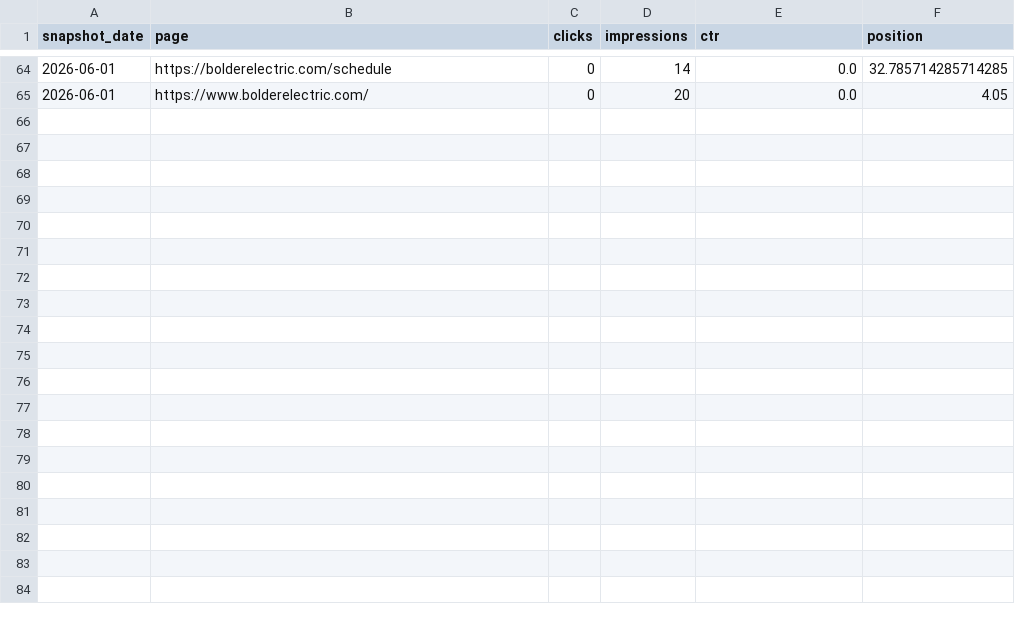
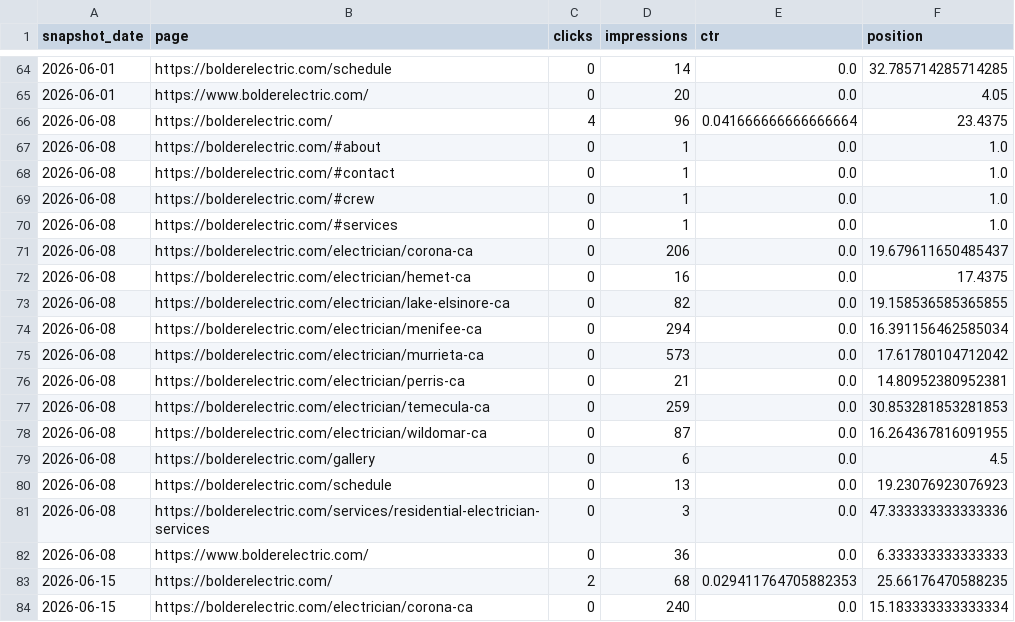
Before and after one commit to heringpm/bolder_electric, a CSV file: data/search-console/history/pages.csv, drawn as a sheet; only a part is shown, gaps mark what is left out; the diff covers the shown part only.

Commit message:
Update June SEO pages and Search Console export

```diff
--- a/data/search-console/history/pages.csv
+++ b/data/search-console/history/pages.csv
@@ -65 +65,20 @@ snapshot_date,page,clicks,impressions,ctr,position
 2026-06-01,https://www.bolderelectric.com/,0,20,0.0,4.05
+2026-06-08,https://bolderelectric.com/,4,96,0.041666666666666664,23.4375
+2026-06-08,https://bolderelectric.com/#about,0,1,0.0,1.0
+2026-06-08,https://bolderelectric.com/#contact,0,1,0.0,1.0
+2026-06-08,https://bolderelectric.com/#crew,0,1,0.0,1.0
+2026-06-08,https://bolderelectric.com/#services,0,1,0.0,1.0
+2026-06-08,https://bolderelectric.com/electrician/corona-ca,0,206,0.0,19.679611650485437
+2026-06-08,https://bolderelectric.com/electrician/hemet-ca,0,16,0.0,17.4375
+2026-06-08,https://bolderelectric.com/electrician/lake-elsinore-ca,0,82,0.0,19.158536585365855
+2026-06-08,https://bolderelectric.com/electrician/menifee-ca,0,294,0.0,16.391156462585034
+2026-06-08,https://bolderelectric.com/electrician/murrieta-ca,0,573,0.0,17.61780104712042
+2026-06-08,https://bolderelectric.com/electrician/perris-ca,0,21,0.0,14.80952380952381
+2026-06-08,https://bolderelectric.com/electrician/temecula-ca,0,259,0.0,30.853281853281853
+2026-06-08,https://bolderelectric.com/electrician/wildomar-ca,0,87,0.0,16.264367816091955
+2026-06-08,https://bolderelectric.com/gallery,0,6,0.0,4.5
+2026-06-08,https://bolderelectric.com/schedule,0,13,0.0,19.23076923076923
+2026-06-08,https://bolderelectric.com/services/residential-electrician-services,0,3,0.0,47.333333333333336
+2026-06-08,https://www.bolderelectric.com/,0,36,0.0,6.333333333333333
+2026-06-15,https://bolderelectric.com/,2,68,0.029411764705882353,25.66176470588235
+2026-06-15,https://bolderelectric.com/electrician/corona-ca,0,240,0.0,15.183333333333334
```
Also changed, not shown: 11 added rows elsewhere in this file, data/search-console/history/countries.csv, data/search-console/history/daily.csv, 9 other files.
